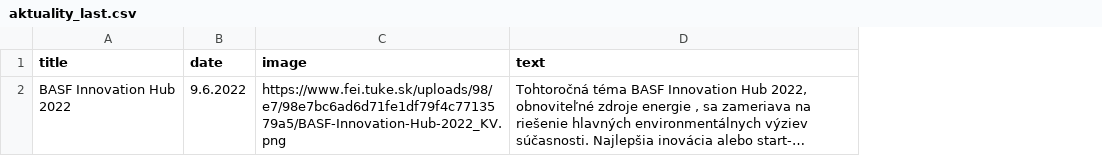
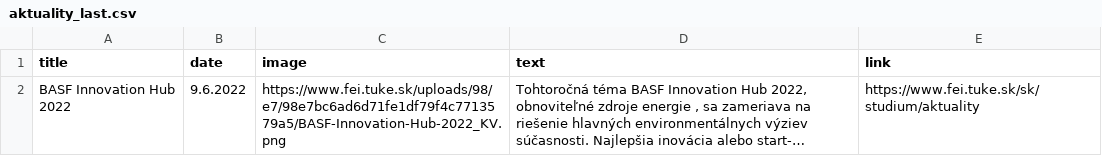
Before and after one commit to Isntalreadytakenusername/AktualityBot, a CSV file: aktuality_scrapers/aktuality_last.csv, drawn as a sheet; long unchanged cells end in …; the diff names each change by its address in the sheet, - before the commit and + after, or states it on an @@ line.

```diff
--- a/aktuality_scrapers/aktuality_last.csv
+++ b/aktuality_scrapers/aktuality_last.csv
+column E (link), row 2: https://www.fei.tuke.sk/sk/studium/aktuality
```
Also changed, not shown: 7 other files.
